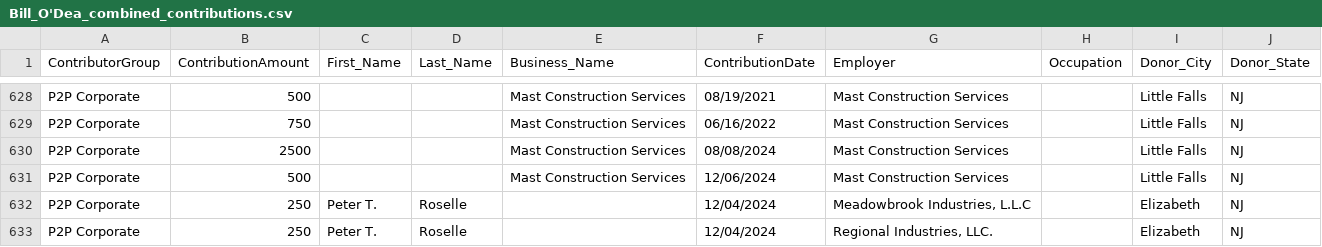
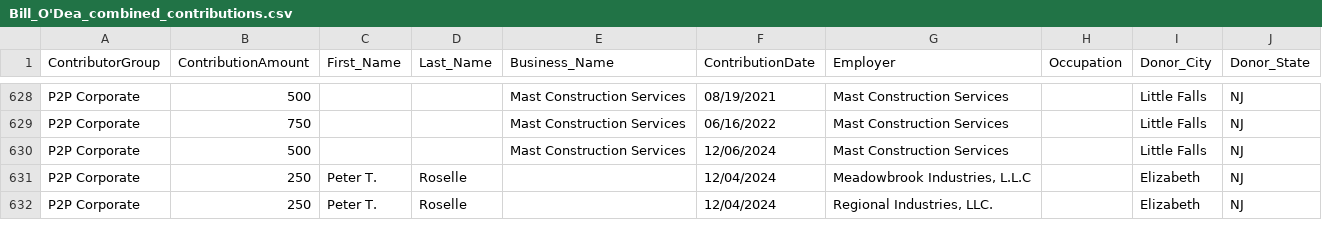
Before and after one commit to koensantos/ali_pay2play_website, a CSV file: backend/cleaning_scripts/output/Bill_O'Dea_combined_contributions.csv, drawn as a sheet; only a part is shown, gaps mark what is left out.

```diff
--- a/backend/cleaning_scripts/output/Bill_O'Dea_combined_contributions.csv
+++ b/backend/cleaning_scripts/output/Bill_O'Dea_combined_contributions.csv
@@ -629,3 +629,2 @@ P2P Corporate,500,,,Mast Construction Services,08/19/2021,Mast Construction Serv
 P2P Corporate,750,,,Mast Construction Services,06/16/2022,Mast Construction Services,,Little Falls,NJ
-P2P Corporate,2500,,,Mast Construction Services,08/08/2024,Mast Construction Services,,Little Falls,NJ
 P2P Corporate,500,,,Mast Construction Services,12/06/2024,Mast Construction Services,,Little Falls,NJ
```
Also changed, not shown: backend/cleaning_scripts/output/James_Solomon_combined_contributions.csv, backend/cleaning_scripts/output/Jim_McGreevey_combined_contributions.csv, 4 other files.
